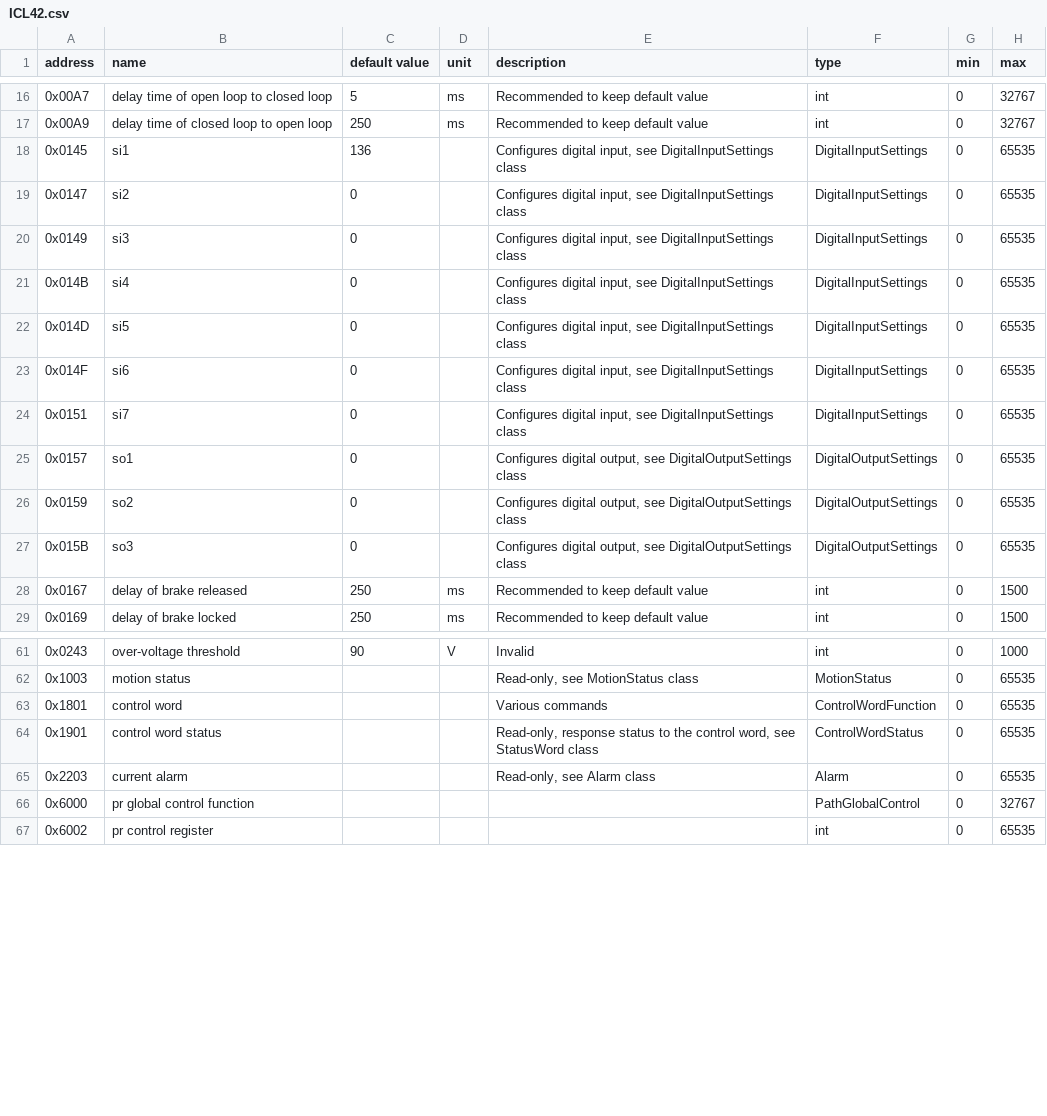
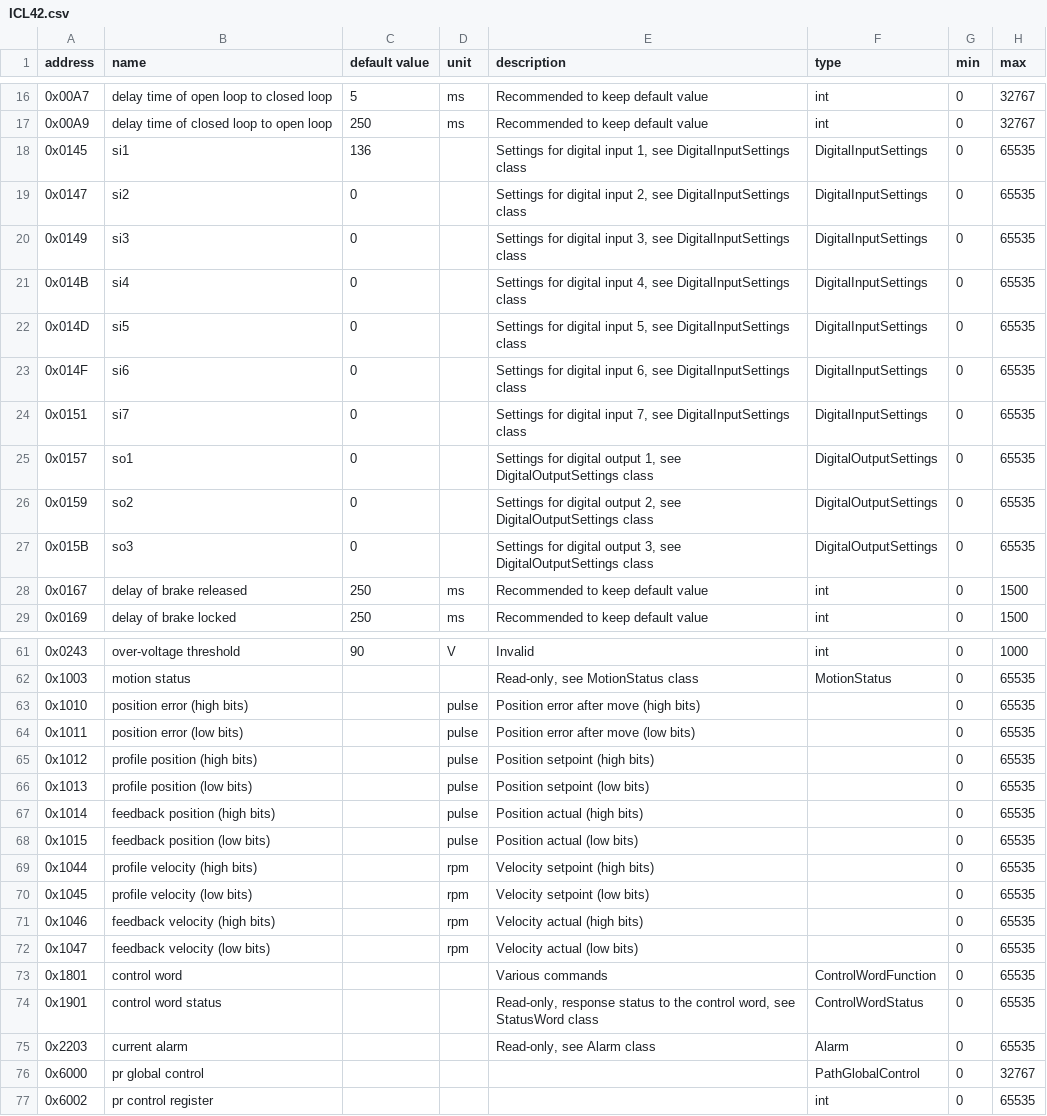
Before and after one commit to opshelf/os, a CSV file: perpetual_hardware/packages/hardware/src/hardware/device_docs/icl-rs/ICL42.csv, drawn as a sheet; only a part is shown, gaps mark what is left out; the diff covers the shown part only.

```diff
--- a/perpetual_hardware/packages/hardware/src/hardware/device_docs/icl-rs/ICL42.csv
+++ b/perpetual_hardware/packages/hardware/src/hardware/device_docs/icl-rs/ICL42.csv
@@ -17,12 +17,12 @@ address,name,default value,unit,description,type,min,max
 0x00A9,delay time of closed loop to open loop,250,ms,Recommended to keep default value,int,0,32767
-0x0145,si1,136,,"Configures digital input, see DigitalInputSettings class",DigitalInputSettings,0,65535
-0x0147,si2,0,,"Configures digital input, see DigitalInputSettings class",DigitalInputSettings,0,65535
-0x0149,si3,0,,"Configures digital input, see DigitalInputSettings class",DigitalInputSettings,0,65535
-0x014B,si4,0,,"Configures digital input, see DigitalInputSettings class",DigitalInputSettings,0,65535
-0x014D,si5,0,,"Configures digital input, see DigitalInputSettings class",DigitalInputSettings,0,65535
-0x014F,si6,0,,"Configures digital input, see DigitalInputSettings class",DigitalInputSettings,0,65535
-0x0151,si7,0,,"Configures digital input, see DigitalInputSettings class",DigitalInputSettings,0,65535
-0x0157,so1,0,,"Configures digital output, see DigitalOutputSettings class",DigitalOutputSettings,0,65535
-0x0159,so2,0,,"Configures digital output, see DigitalOutputSettings class",DigitalOutputSettings,0,65535
-0x015B,so3,0,,"Configures digital output, see DigitalOutputSettings class",DigitalOutputSettings,0,65535
+0x0145,si1,136,,"Settings for digital input 1, see DigitalInputSettings class",DigitalInputSettings,0,65535
+0x0147,si2,0,,"Settings for digital input 2, see DigitalInputSettings class",DigitalInputSettings,0,65535
+0x0149,si3,0,,"Settings for digital input 3, see DigitalInputSettings class",DigitalInputSettings,0,65535
+0x014B,si4,0,,"Settings for digital input 4, see DigitalInputSettings class",DigitalInputSettings,0,65535
+0x014D,si5,0,,"Settings for digital input 5, see DigitalInputSettings class",DigitalInputSettings,0,65535
+0x014F,si6,0,,"Settings for digital input 6, see DigitalInputSettings class",DigitalInputSettings,0,65535
+0x0151,si7,0,,"Settings for digital input 7, see DigitalInputSettings class",DigitalInputSettings,0,65535
+0x0157,so1,0,,"Settings for digital output 1, see DigitalOutputSettings class",DigitalOutputSettings,0,65535
+0x0159,so2,0,,"Settings for digital output 2, see DigitalOutputSettings class",DigitalOutputSettings,0,65535
+0x015B,so3,0,,"Settings for digital output 3, see DigitalOutputSettings class",DigitalOutputSettings,0,65535
 0x0167,delay of brake released,250,ms,Recommended to keep default value,int,0,1500
@@ -62,2 +62,12 @@ address,name,default value,unit,description,type,min,max
 0x1003,motion status,,,"Read-only, see MotionStatus class",MotionStatus,0,65535
+0x1010,position error (high bits),,pulse,Position error after move (high bits),,0,65535
+0x1011,position error (low bits),,pulse,Position error after move (low bits),,0,65535
+0x1012,profile position (high bits),,pulse,Position setpoint (high bits),,0,65535
+0x1013,profile position (low bits),,pulse,Position setpoint (low bits),,0,65535
+0x1014,feedback position (high bits),,pulse,Position actual (high bits),,0,65535
+0x1015,feedback position (low bits),,pulse,Position actual (low bits),,0,65535
+0x1044,profile velocity (high bits),,rpm,Velocity setpoint (high bits),,0,65535
+0x1045,profile velocity (low bits),,rpm,Velocity setpoint (low bits),,0,65535
+0x1046,feedback velocity (high bits),,rpm,Velocity actual (high bits),,0,65535
+0x1047,feedback velocity (low bits),,rpm,Velocity actual (low bits),,0,65535
 0x1801,control word,,,Various commands,ControlWordFunction,0,65535
@@ -65,3 +75,3 @@ address,name,default value,unit,description,type,min,max
 0x2203,current alarm,,,"Read-only, see Alarm class",Alarm,0,65535
-0x6000,pr global control function,,,,PathGlobalControl,0,32767
+0x6000,pr global control,,,,PathGlobalControl,0,32767
 0x6002,pr control register,,,,int,0,65535
```
Also changed, not shown: 2 edited cells elsewhere in this file, 17 other files.
